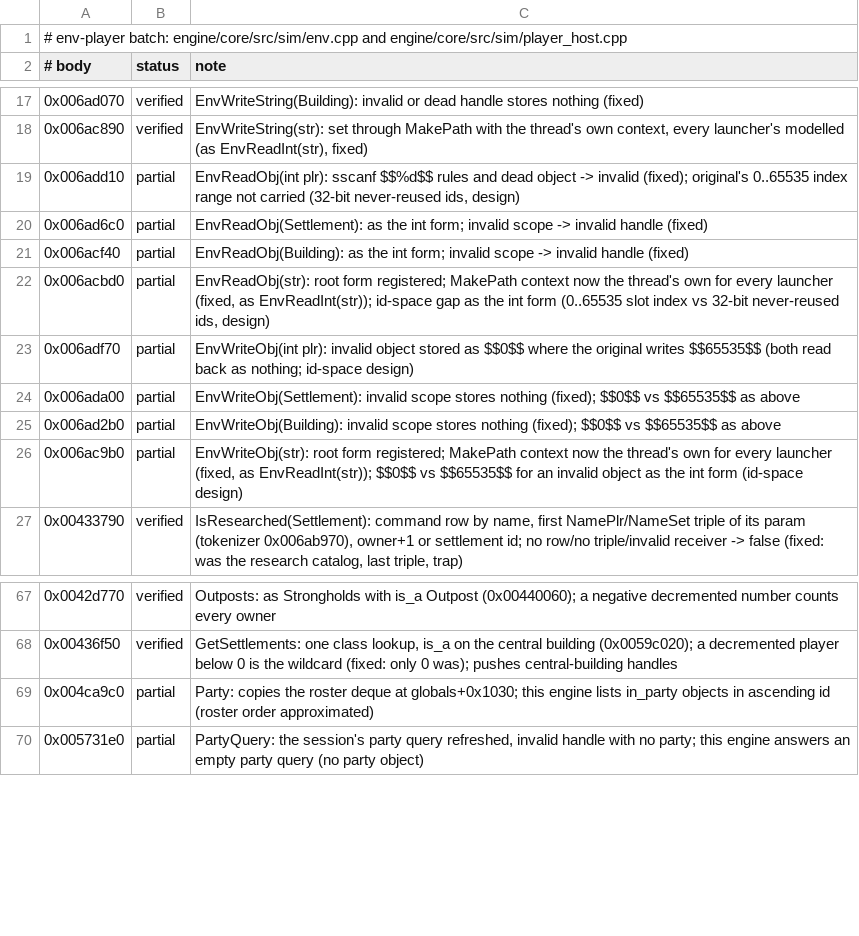
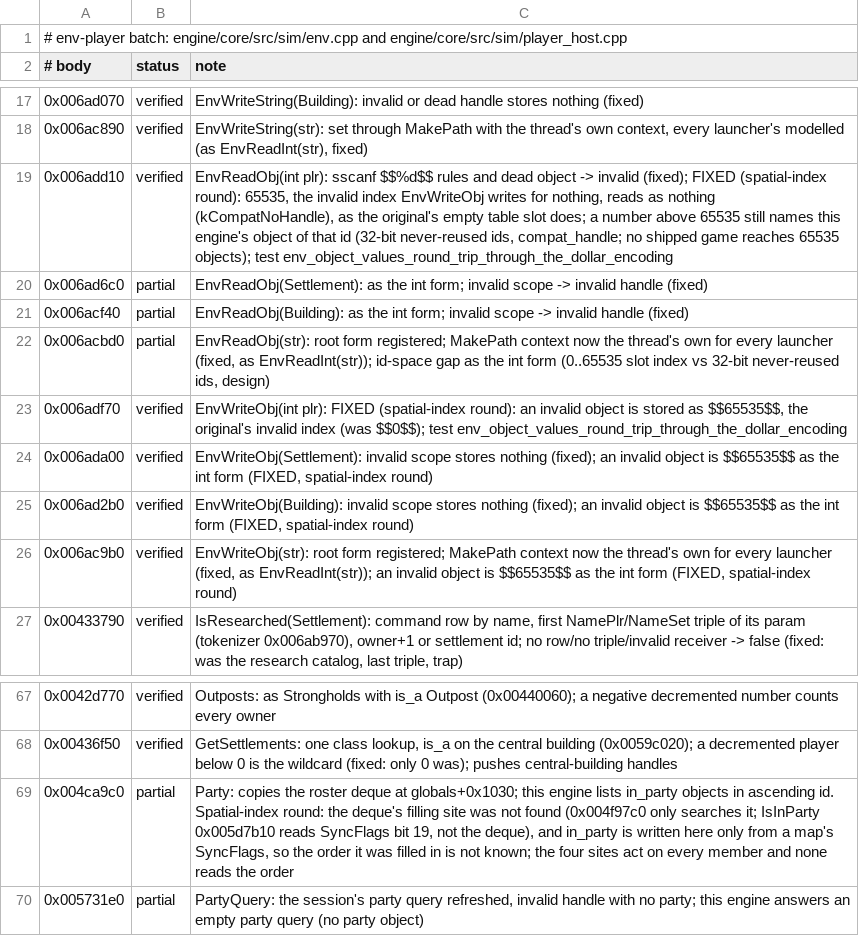
Before and after one commit to alesdi/imperivm-reforged, a TSV file: docs/audit/status/env-player.tsv, drawn as a sheet; only a part is shown, gaps mark what is left out.

```diff
--- a/docs/audit/status/env-player.tsv
+++ b/docs/audit/status/env-player.tsv
@@ -18,3 +18,3 @@
 0x006ac890	verified	EnvWriteString(str): set through MakePath with the thread's own context, every launcher's modelled (as EnvReadInt(str), fixed)
-0x006add10	partial	EnvReadObj(int plr): sscanf $$%d$$ rules and dead object -> invalid (fixed); original's 0..65535 index range not carried (32-bit never-reused ids, design)
+0x006add10	verified	EnvReadObj(int plr): sscanf $$%d$$ rules and dead object -> invalid (fixed); FIXED (spatial-index round): 65535, the invalid index EnvWriteObj writes for nothing, reads as nothing (kCompatNoHandle), as the original's empty table slot does; a number above 65535 still names this engine's object of that id (32-bit never-reused ids, compat_handle; no shipped game reaches 65535 objects); test env_object_values_round_trip_through_the_dollar_encoding
 0x006ad6c0	partial	EnvReadObj(Settlement): as the int form; invalid scope -> invalid handle (fixed)
@@ -22,6 +22,6 @@
 0x006acbd0	partial	EnvReadObj(str): root form registered; MakePath context now the thread's own for every launcher (fixed, as EnvReadInt(str)); id-space gap as the int form (0..65535 slot index vs 32-bit never-reused ids, design)
-0x006adf70	partial	EnvWriteObj(int plr): invalid object stored as $$0$$ where the original writes $$65535$$ (both read back as nothing; id-space design)
-0x006ada00	partial	EnvWriteObj(Settlement): invalid scope stores nothing (fixed); $$0$$ vs $$65535$$ as above
-0x006ad2b0	partial	EnvWriteObj(Building): invalid scope stores nothing (fixed); $$0$$ vs $$65535$$ as above
-0x006ac9b0	partial	EnvWriteObj(str): root form registered; MakePath context now the thread's own for every launcher (fixed, as EnvReadInt(str)); $$0$$ vs $$65535$$ for an invalid object as the int form (id-space design)
+0x006adf70	verified	EnvWriteObj(int plr): FIXED (spatial-index round): an invalid object is stored as $$65535$$, the original's invalid index (was $$0$$); test env_object_values_round_trip_through_the_dollar_encoding
+0x006ada00	verified	EnvWriteObj(Settlement): invalid scope stores nothing (fixed); an invalid object is $$65535$$ as the int form (FIXED, spatial-index round)
+0x006ad2b0	verified	EnvWriteObj(Building): invalid scope stores nothing (fixed); an invalid object is $$65535$$ as the int form (FIXED, spatial-index round)
+0x006ac9b0	verified	EnvWriteObj(str): root form registered; MakePath context now the thread's own for every launcher (fixed, as EnvReadInt(str)); an invalid object is $$65535$$ as the int form (FIXED, spatial-index round)
 0x00433790	verified	IsResearched(Settlement): command row by name, first NamePlr/NameSet triple of its param (tokenizer 0x006ab970), owner+1 or settlement id; no row/no triple/invalid receiver -> false (fixed: was the research catalog, last triple, trap)
@@ -68,3 +68,3 @@
 0x00436f50	verified	GetSettlements: one class lookup, is_a on the central building (0x0059c020); a decremented player below 0 is the wildcard (fixed: only 0 was); pushes central-building handles
-0x004ca9c0	partial	Party: copies the roster deque at globals+0x1030; this engine lists in_party objects in ascending id (roster order approximated)
+0x004ca9c0	partial	Party: copies the roster deque at globals+0x1030; this engine lists in_party objects in ascending id. Spatial-index round: the deque's filling site was not found (0x004f97c0 only searches it; IsInParty 0x005d7b10 reads SyncFlags bit 19, not the deque), and in_party is written here only from a map's SyncFlags, so the order it was filled in is not known; the four sites act on every member and none reads the order
 0x005731e0	partial	PartyQuery: the session's party query refreshed, invalid handle with no party; this engine answers an empty party query (no party object)
```
Also changed, not shown: 4 other files.
